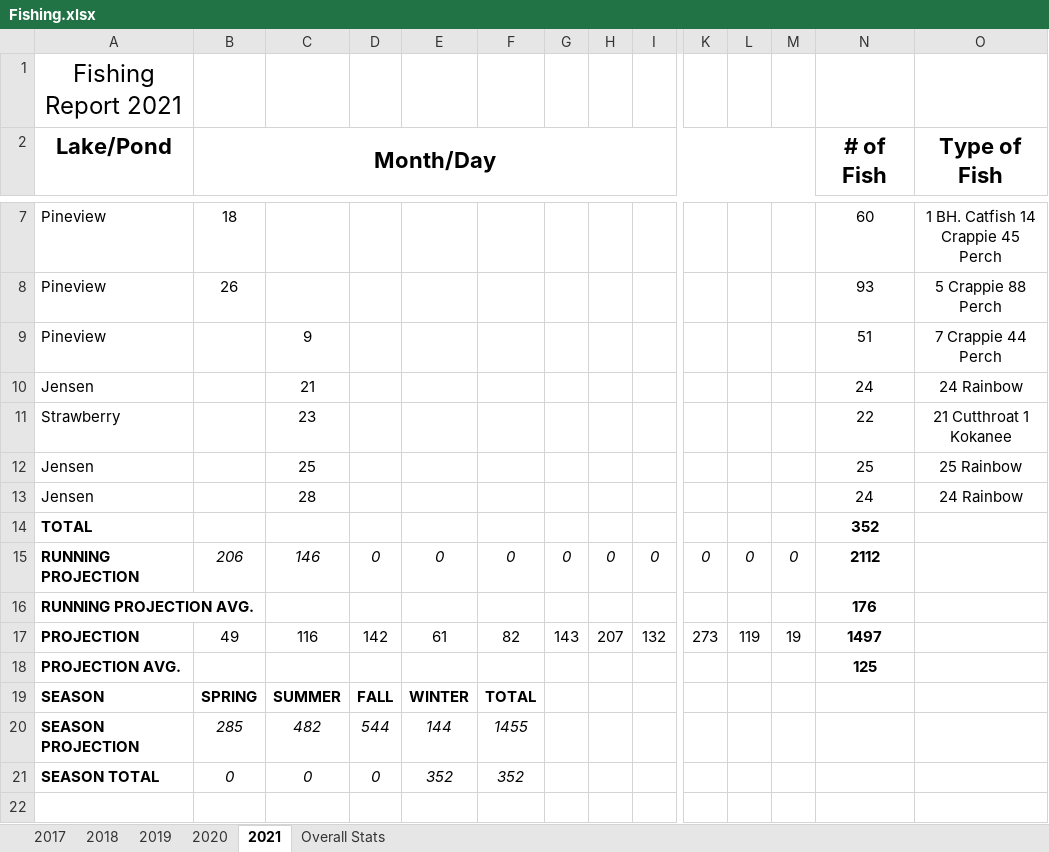
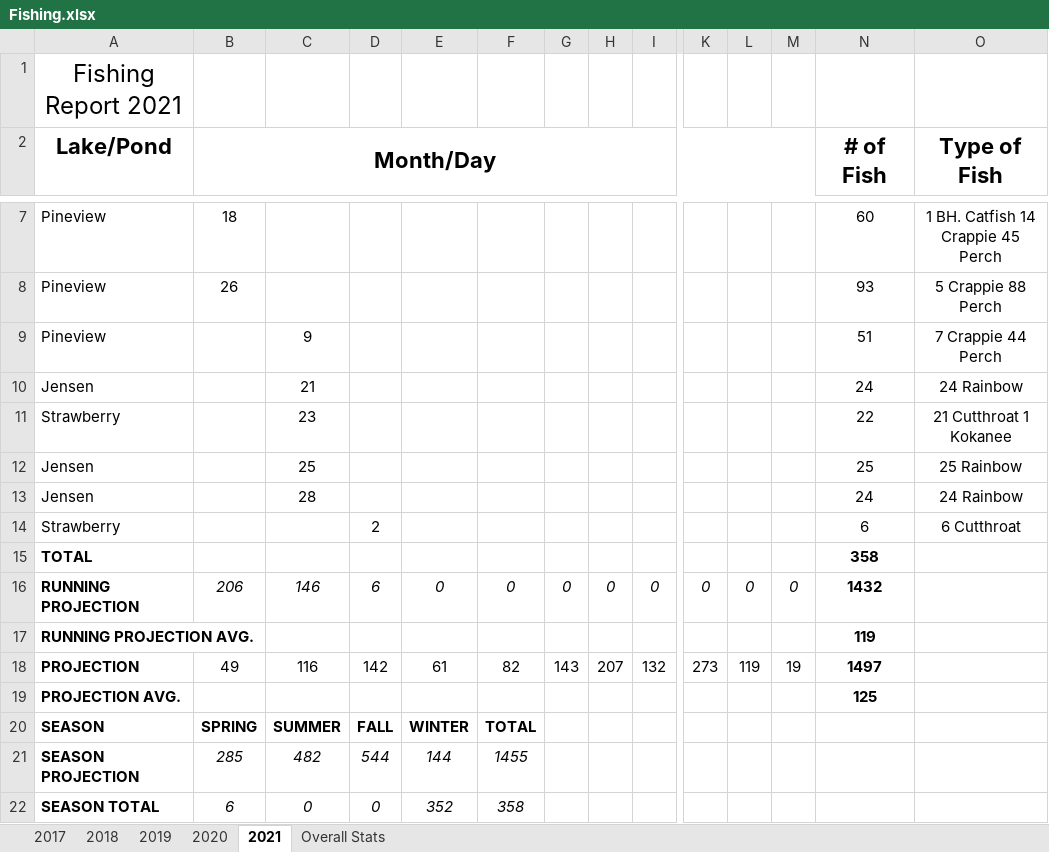
Before and after one commit to muskellunge-tiger/FitzFishing, an Excel workbook: Fishing.xlsx, sheet 2021, drawn as a sheet; only a part is shown, gaps mark what is left out; values as stored, in another font and other column widths than the file's, no borders; conditional formats not drawn; addresses are those after the commit; rows hold the shown columns only; the diff names each change by its address in the sheet, - before the commit and + after, or states it on an @@ line.

Commit message:
Update Fishing.xlsx

```diff
--- a/Fishing.xlsx (sheet 2021)
+++ b/Fishing.xlsx (sheet 2021)
+row 14: Strawberry |  |  | 2 |  |  |  |  |  |  |  |  | 6 | 6 Cutthroat
-N15 (# of Fish): 352
+N15 (# of Fish): 358
-D16: 0
+D16: 6
-N16 (# of Fish): 2112
+N16 (# of Fish): 1432
-N17 (# of Fish): 176
+N17 (# of Fish): 119
-B22 (Month/Day): 0
+B22 (Month/Day): 6
-F22: 352
+F22: 358
```
Also changed, not shown: formulas that keep their value.
